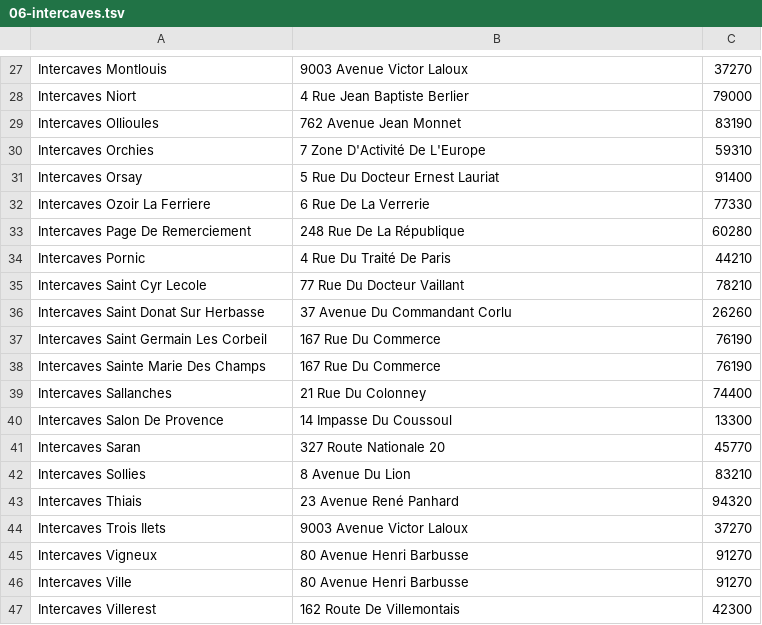
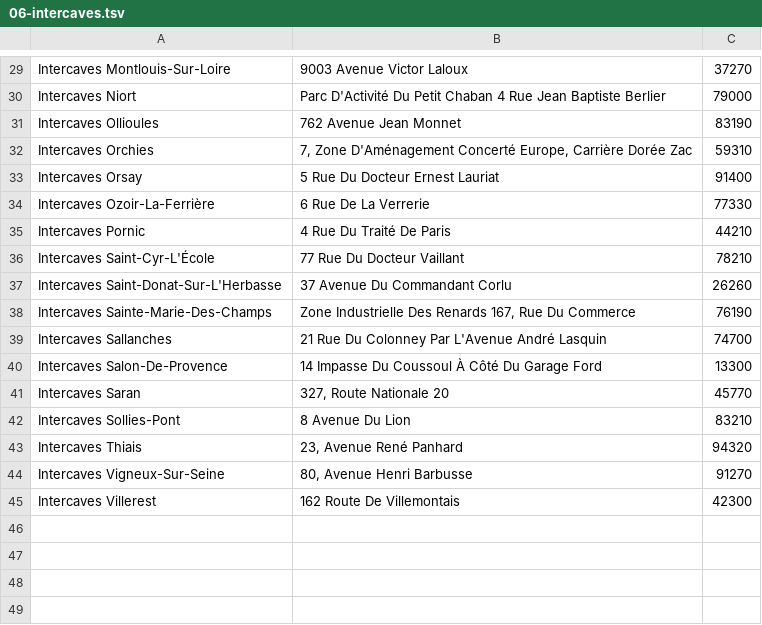
Before and after one commit to damiendambassador/jarvis-starter-kit, a TSV file: livrables/applications/carte-prospection/imports/06-intercaves.tsv, drawn as a sheet; only a part is shown, gaps mark what is left out; removed rows and columns are numbered as before the commit, all else as after; the diff covers the shown part only; the diff names each change by its address in the sheet, - before the commit and + after, or states it on an @@ line.

```diff
--- a/livrables/applications/carte-prospection/imports/06-intercaves.tsv
+++ b/livrables/applications/carte-prospection/imports/06-intercaves.tsv
-A29: Intercaves Montlouis
+A29: Intercaves Montlouis-Sur-Loire
-B30: 4 Rue Jean Baptiste Berlier
+B30: Parc D'Activité Du Petit Chaban 4 Rue Jean Baptiste Berlier
-B32: 7 Zone D'Activité De L'Europe
+B32: 7, Zone D'Aménagement Concerté Europe, Carrière Dorée Zac
-A34: Intercaves Ozoir La Ferriere
+A34: Intercaves Ozoir-La-Ferrière
-row 33: Intercaves Page De Remerciement | 248 Rue De La République | 60280
-A36: Intercaves Saint Cyr Lecole
+A36: Intercaves Saint-Cyr-L'École
-A37: Intercaves Saint Donat Sur Herbasse
+A37: Intercaves Saint-Donat-Sur-L'Herbasse
-row 37: Intercaves Saint Germain Les Corbeil | 167 Rue Du Commerce | 76190
-A38: Intercaves Sainte Marie Des Champs
+A38: Intercaves Sainte-Marie-Des-Champs
-B38: 167 Rue Du Commerce
+B38: Zone Industrielle Des Renards 167, Rue Du Commerce
-B39: 21 Rue Du Colonney
+B39: 21 Rue Du Colonney Par L'Avenue André Lasquin
-C39: 74400
+C39: 74700
-A40: Intercaves Salon De Provence
+A40: Intercaves Salon-De-Provence
-B40: 14 Impasse Du Coussoul
+B40: 14 Impasse Du Coussoul À Côté Du Garage Ford
-B41: 327 Route Nationale 20
+B41: 327, Route Nationale 20
-A42: Intercaves Sollies
+A42: Intercaves Sollies-Pont
-B43: 23 Avenue René Panhard
+B43: 23, Avenue René Panhard
-row 44: Intercaves Trois Ilets | 9003 Avenue Victor Laloux | 37270
-A44: Intercaves Vigneux
+A44: Intercaves Vigneux-Sur-Seine
-B44: 80 Avenue Henri Barbusse
+B44: 80, Avenue Henri Barbusse
-row 46: Intercaves Ville | 80 Avenue Henri Barbusse | 91270
```
Also changed, not shown: 5 added rows, 3 removed rows and 24 edited cells elsewhere in this file, livrables/applications/carte-prospection/imports/01-nicolas.tsv, 3 other files.
